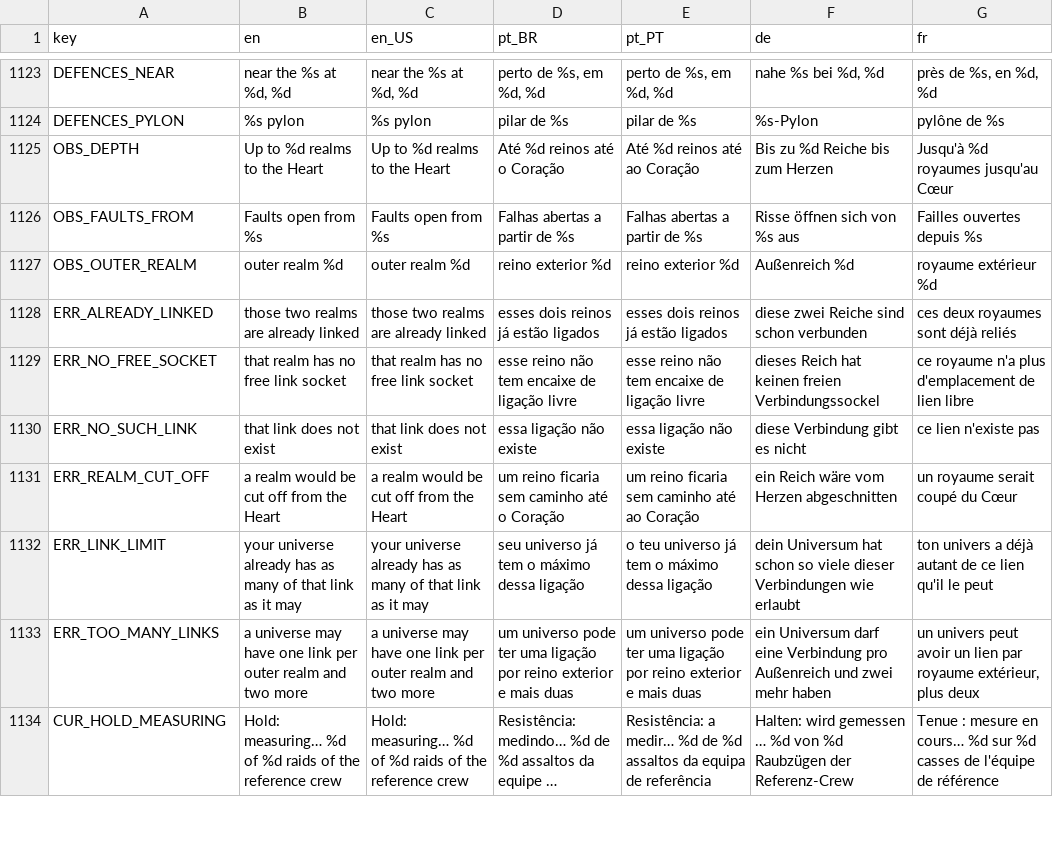
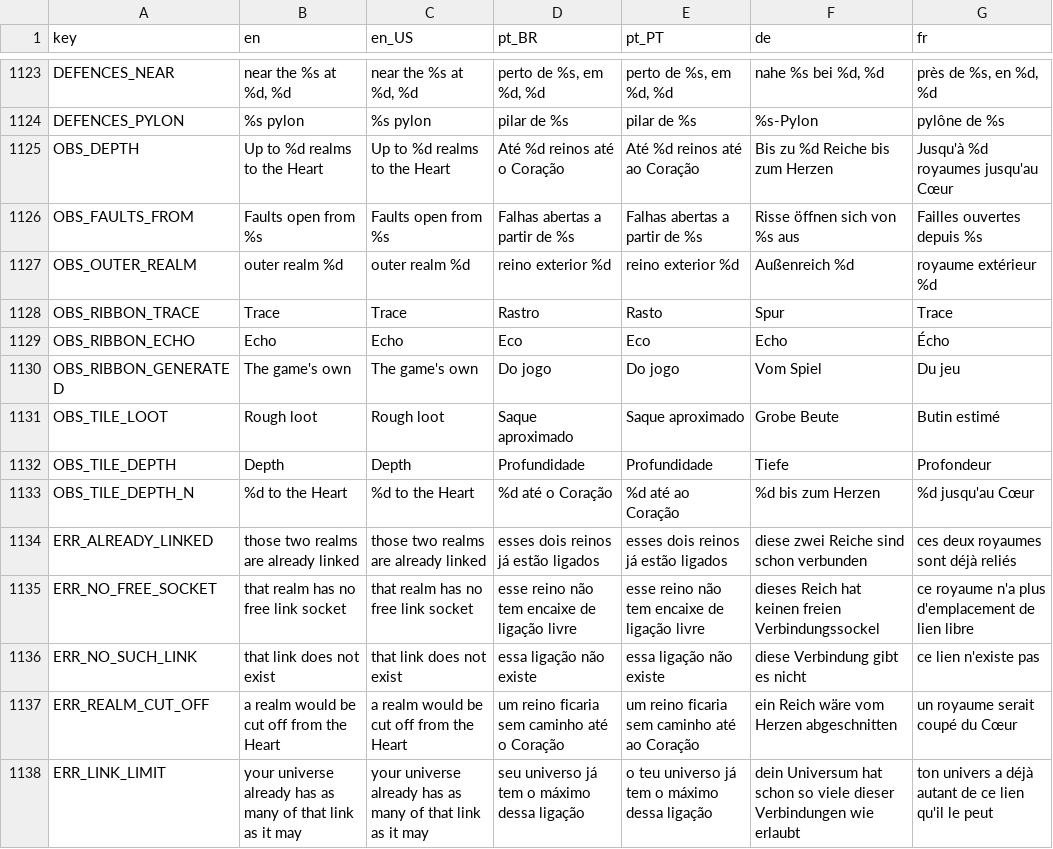
Before and after one commit to Fbba7/Ruleborn, a CSV file: client/i18n/strings.csv, drawn as a sheet; only a part is shown, gaps mark what is left out; the shorter side is filled out with more unchanged rows; long unchanged cells end in …; the diff names each change by its address in the sheet, - before the commit and + after, or states it on an @@ line.

```diff
--- a/client/i18n/strings.csv
+++ b/client/i18n/strings.csv
+row 1128: OBS_RIBBON_TRACE | Trace | Trace | Rastro | Rasto | Spur | Trace
+row 1129: OBS_RIBBON_ECHO | Echo | Echo | Eco | Eco | Echo | Écho
+row 1130: OBS_RIBBON_GENERATED | The game's own | The game's own | Do jogo | Do jogo | Vom Spiel | Du jeu
+row 1131: OBS_TILE_LOOT | Rough loot | Rough loot | Saque aproximado | Saque aproximado | Grobe Beute | Butin estimé
+row 1132: OBS_TILE_DEPTH | Depth | Depth | Profundidade | Profundidade | Tiefe | Profondeur
+row 1133: OBS_TILE_DEPTH_N | %d to the Heart | %d to the Heart | %d até o Coração | %d até ao Coração | %d bis zum Herzen | %d jusqu'au Cœur
```
Also changed, not shown: 3 other files.
